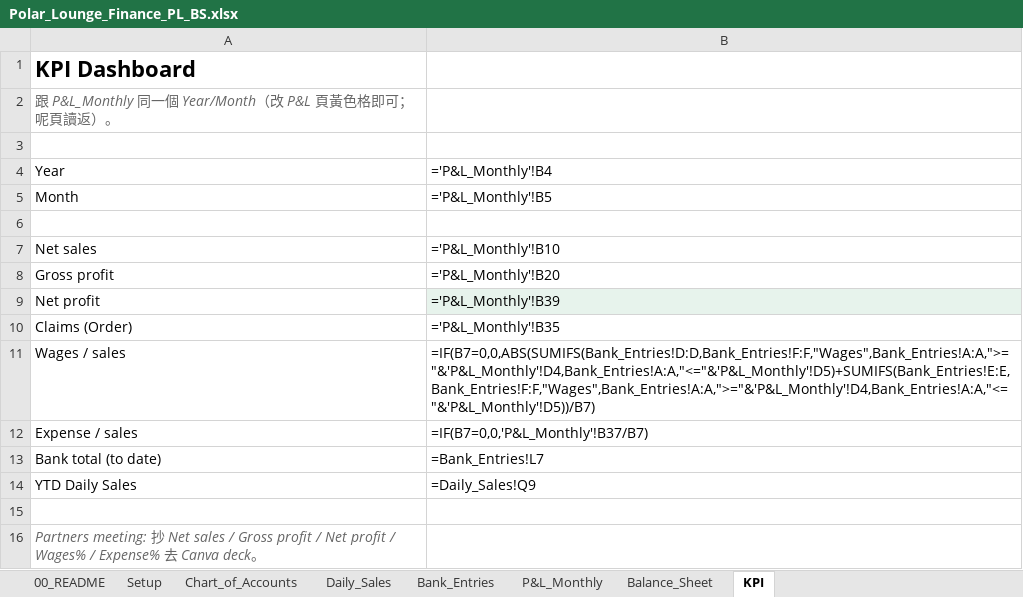
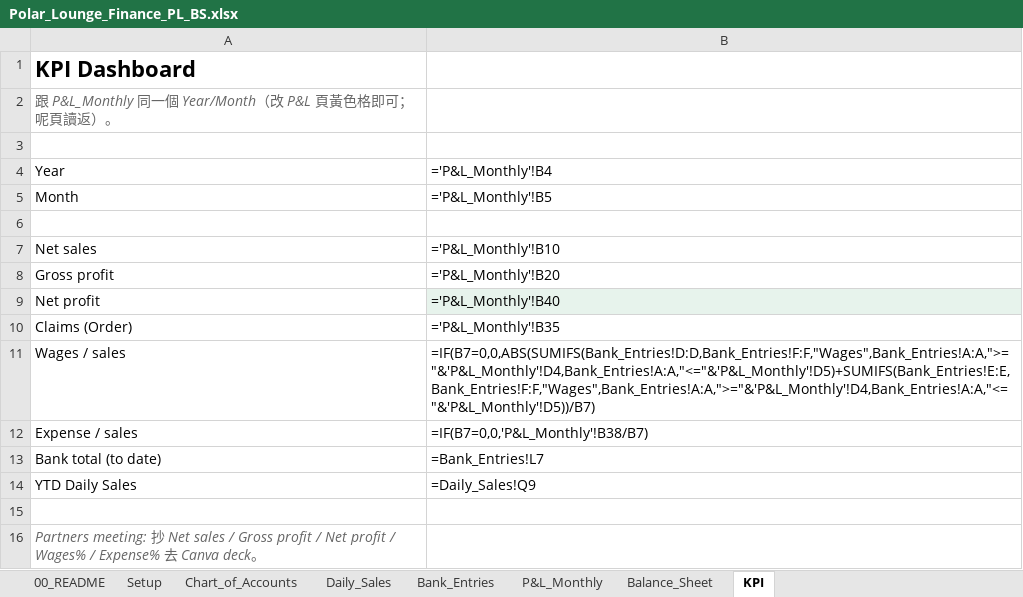
Before and after one commit to timwong1230/tim-team-system, an Excel workbook: polar-order/finance/Polar_Lounge_Finance_PL_BS.xlsx, sheet KPI, drawn as a sheet; values as stored, in another font and other column widths than the file's, no borders; formulas without a stored value are shown as written; the diff names each change by its address in the sheet, - before the commit and + after, or states it on an @@ line.

```diff
--- a/polar-order/finance/Polar_Lounge_Finance_PL_BS.xlsx (sheet KPI)
+++ b/polar-order/finance/Polar_Lounge_Finance_PL_BS.xlsx (sheet KPI)
-B9: ='P&L_Monthly'!B39
+B9: ='P&L_Monthly'!B40
-B12: =IF(B7=0,0,'P&L_Monthly'!B37/B7)
+B12: =IF(B7=0,0,'P&L_Monthly'!B38/B7)
```
Also changed, not shown: sheet P&L_Monthly, sheet Chart_of_Accounts, sheet Balance_Sheet, 4 other files.
